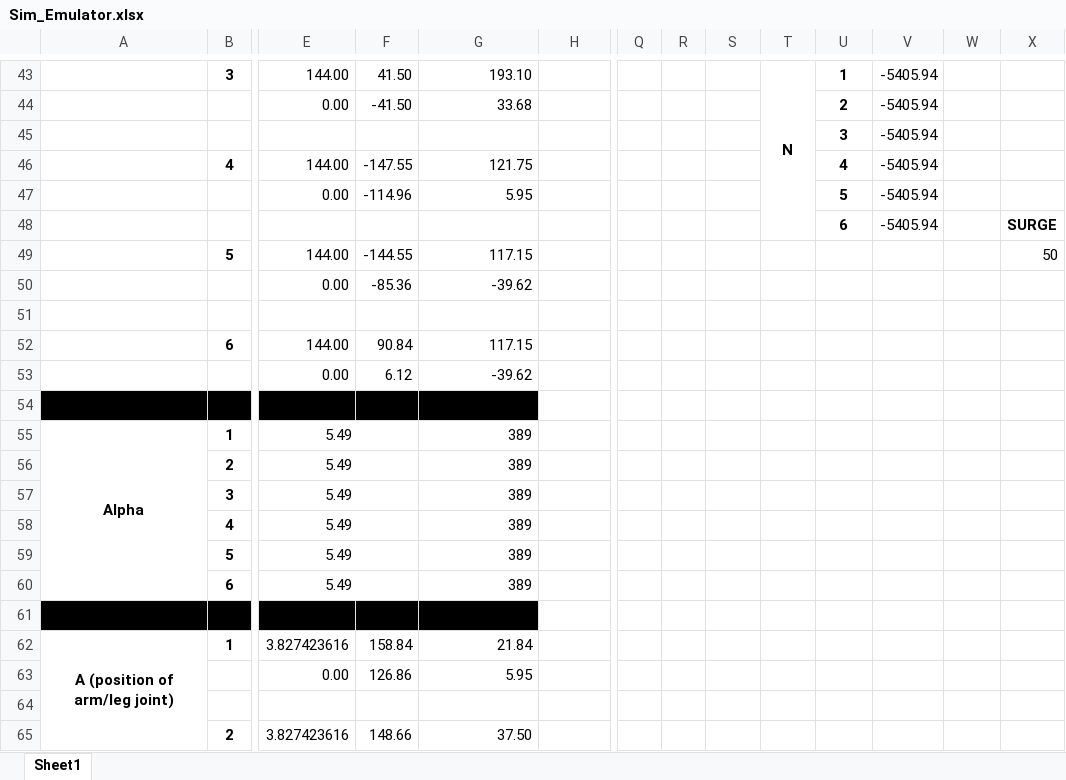
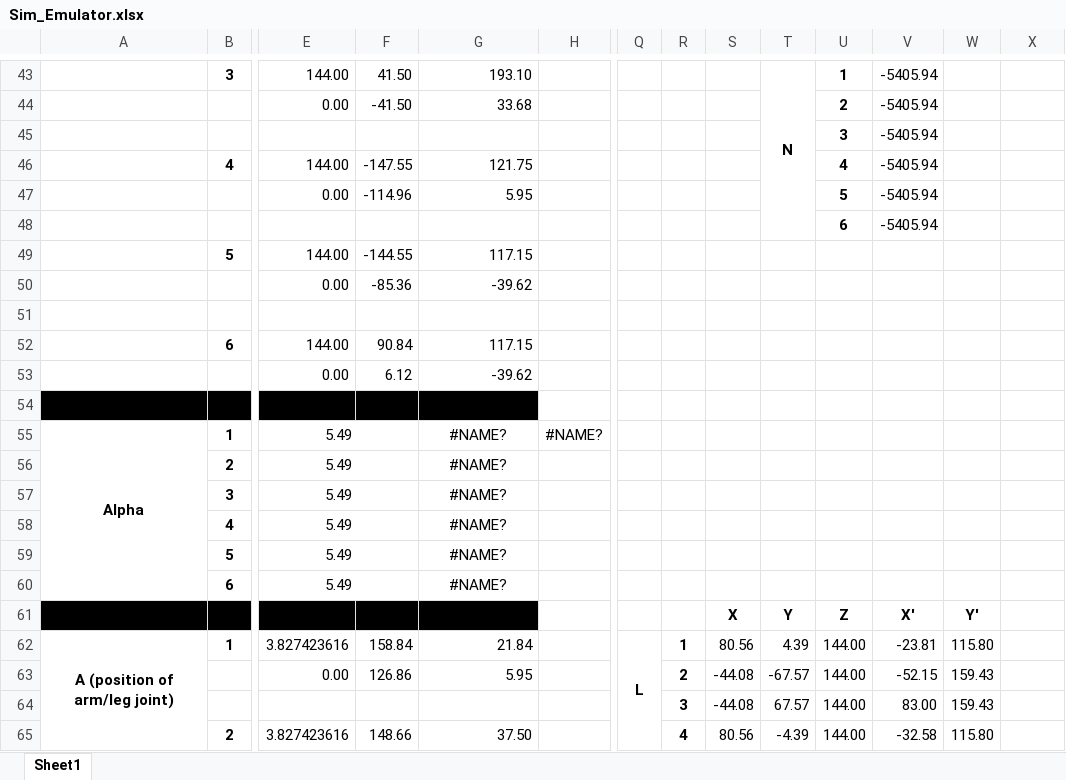
Before and after one commit to TSimmz/MiniSim, an Excel workbook: Sim_Emulator.xlsx, sheet Sheet1, drawn as a sheet; only a part is shown, gaps mark what is left out; values as stored, in another font and other column widths than the file's, no borders; charts and pictures not drawn; removed rows and columns are numbered as before the commit, all else as after; rows hold the shown columns only; the diff covers the shown part only; the diff names each change by its address in the sheet, - before the commit and + after, or states it on an @@ line.

```diff
--- a/Sim_Emulator.xlsx (sheet Sheet1)
+++ b/Sim_Emulator.xlsx (sheet Sheet1)
-row 48:  |  |  |  |  |  |  |  |  |  | 6 | -5405.94 |  | SURGE
-row 49:  | 5 | 144.00 | -144.55 | 117.15 |  |  |  |  |  |  |  |  | 50
+row 48:  |  |  |  |  |  |  |  |  |  | 6 | -5405.94
+row 49:  | 5 | 144.00 | -144.55 | 117.15
-G55:G60: 389
+G55:G60: #NAME?
-G55:G60 alignment: right
+G55:G60 alignment: center
-H55: (empty)
+H55: #NAME?
-S61: (empty)
+S61: X
-T61: (empty)
+T61: Y
-U61: (empty)
+U61: Z
-V61: (empty)
+V61: X'
-W61: (empty)
+W61: Y'
-Q62: (empty)
+Q62: L
+Q62:Q68 merged
-R62: (empty)
+R62: 1
-S62: (empty)
+S62: 80.56
-T62: (empty)
+T62: 4.39
-U62:U63: (empty)
+U62:U63: 144.00
-V62: (empty)
+V62: -23.81
-W62: (empty)
+W62: 115.80
-R63: (empty)
+R63: 2
-S63: (empty)
+S63: -44.08
-T63: (empty)
+T63: -67.57
-V63: (empty)
+V63: -52.15
-W63: (empty)
+W63: 159.43
-row 64: (empty)
+row 64:  |  |  |  |  |  |  | 3 | -44.08 | 67.57 | 144.00 | 83.00 | 159.43
-R65: (empty)
+R65: 4
-S65: (empty)
+S65: 80.56
-T65: (empty)
+T65: -4.39
-U65: (empty)
+U65: 144.00
-V65: (empty)
+V65: -32.58
-W65: (empty)
+W65: 115.80
```
Also changed, not shown: 1 added row, 1 removed row, 24 edited cells, cell formats and merged cells elsewhere in this sheet, charts or pictures, 10 other files.
